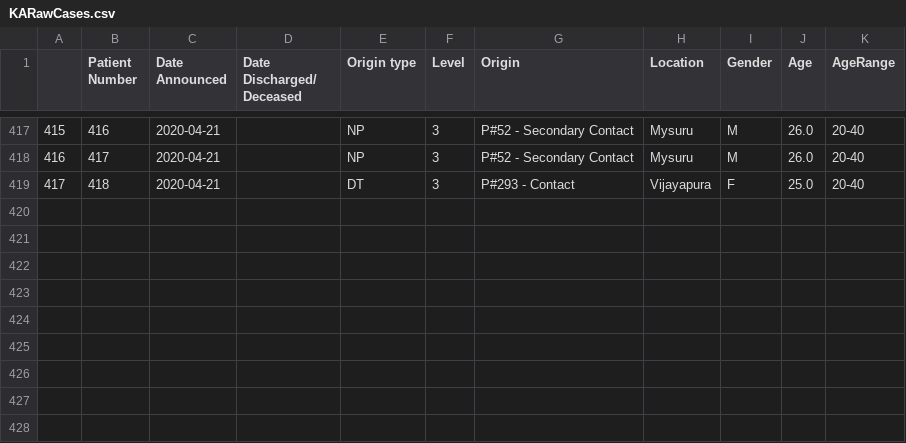
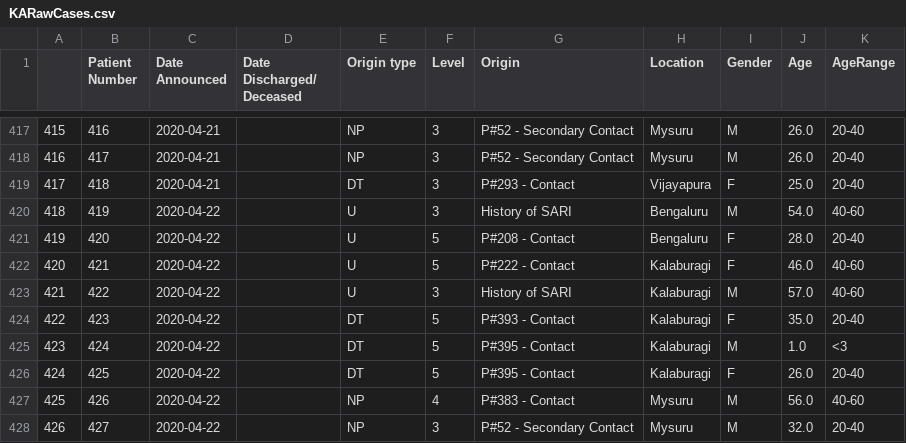
Before and after one commit to muthukumar-ram/covid19indialive, a CSV file: dataset/KARawCases.csv, drawn as a sheet; only a part is shown, gaps mark what is left out.

Commit message:
Update KARawCases.csv

```diff
--- a/dataset/KARawCases.csv
+++ b/dataset/KARawCases.csv
@@ -419 +419,10 @@
 417,418,2020-04-21,,DT,3,P#293 - Contact,Vijayapura,F,25.0,20-40
+418,419,2020-04-22,,U,3,History of SARI,Bengaluru,M,54.0,40-60
+419,420,2020-04-22,,U,5,P#208 - Contact,Bengaluru,F,28.0,20-40
+420,421,2020-04-22,,U,5,P#222 - Contact,Kalaburagi,F,46.0,40-60
+421,422,2020-04-22,,U,3,History of SARI,Kalaburagi,M,57.0,40-60
+422,423,2020-04-22,,DT,5,P#393 - Contact,Kalaburagi,F,35.0,20-40
+423,424,2020-04-22,,DT,5,P#395 - Contact,Kalaburagi,M,1.0,<3
+424,425,2020-04-22,,DT,5,P#395 - Contact,Kalaburagi,F,26.0,20-40
+425,426,2020-04-22,,NP,4,P#383 - Contact,Mysuru,M,56.0,40-60
+426,427,2020-04-22,,NP,3,P#52 - Secondary Contact,Mysuru,M,32.0,20-40
```
